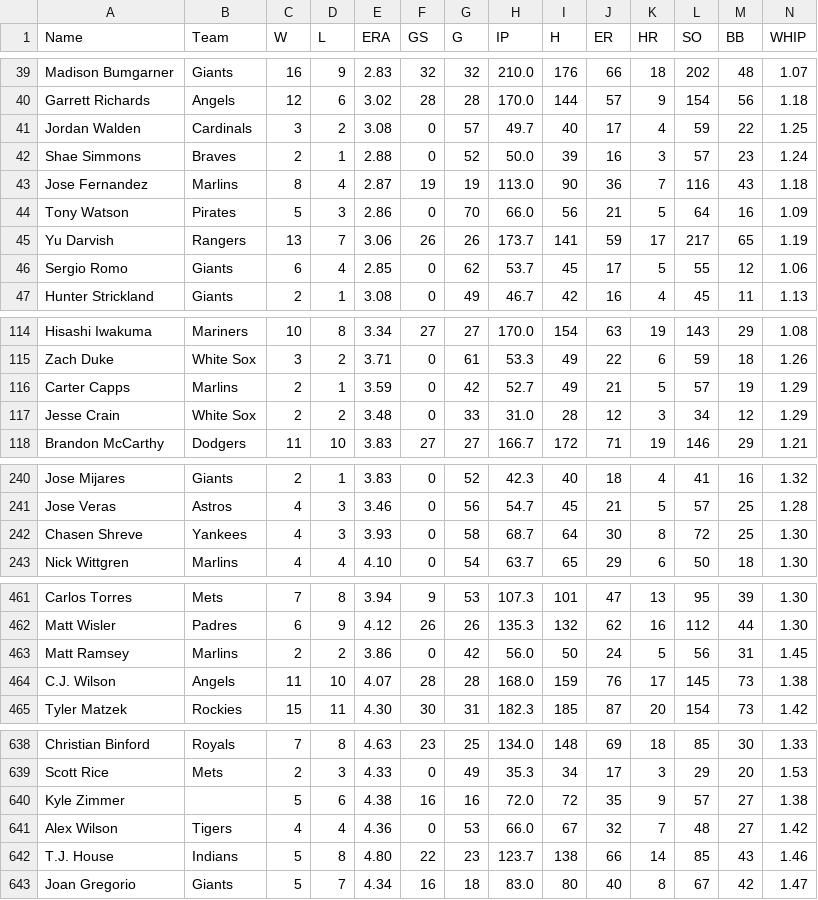
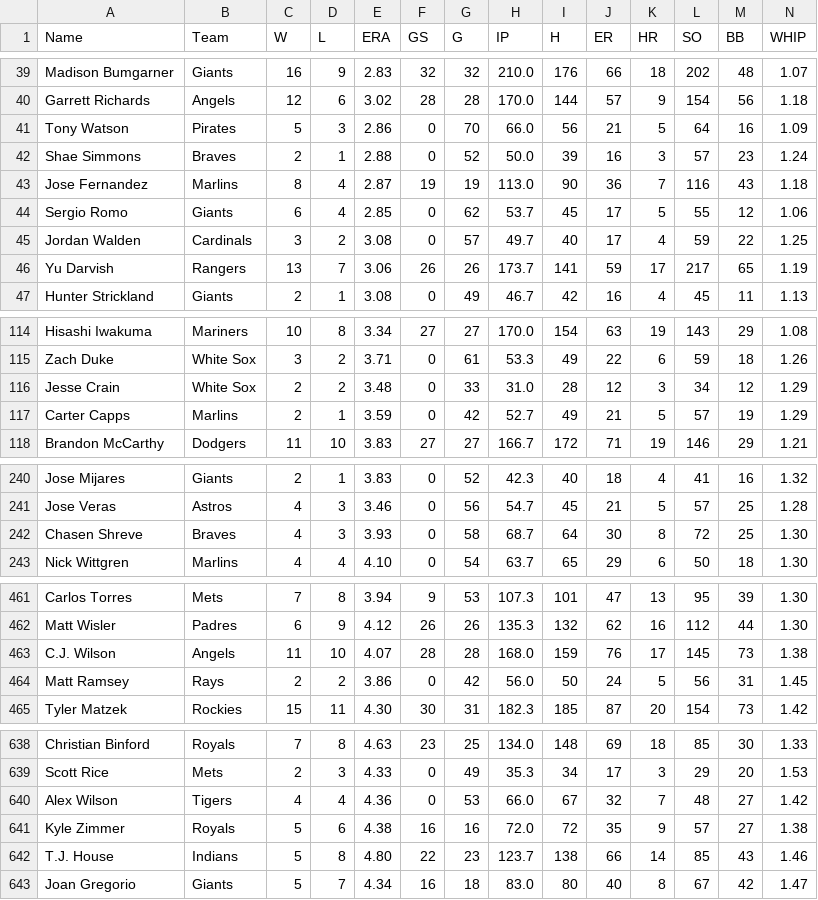
Before and after one commit to jthomm/fuzzy-octo-ninja, a CSV file: pit_zips/pit_zips.csv, drawn as a sheet; only a part is shown, gaps mark what is left out; removed rows and columns are numbered as before the commit, all else as after; rows hold the shown columns only; the diff covers the shown part only; the diff names each change by its address in the sheet, - before the commit and + after, or states it on an @@ line.

```diff
--- a/pit_zips/pit_zips.csv
+++ b/pit_zips/pit_zips.csv
@@ row 44 moved to row 41: Tony Watson @@
@@ row 46 moved to row 44: Sergio Romo @@
@@ row 41 moved to row 45: Jordan Walden @@
@@ row 117 moved to row 116: Jesse Crain @@
-B242 (Team): Yankees
+B242 (Team): Braves
-row 463: Matt Ramsey | Marlins | 2 | 2 | 3.86 | 0 | 42 | 56.0 | 50 | 24 | 5 | 56 | 31 | 1.45
+row 464: Matt Ramsey | Rays | 2 | 2 | 3.86 | 0 | 42 | 56.0 | 50 | 24 | 5 | 56 | 31 | 1.45
-row 640: Kyle Zimmer |  | 5 | 6 | 4.38 | 16 | 16 | 72.0 | 72 | 35 | 9 | 57 | 27 | 1.38
+row 641: Kyle Zimmer | Royals | 5 | 6 | 4.38 | 16 | 16 | 72.0 | 72 | 35 | 9 | 57 | 27 | 1.38
```
Also changed, not shown: 8 moved rows and 12 edited cells elsewhere in this file, bat_fgdc/bat_fgdc.csv, bat_stmr/bat_stmr.csv, 14 other files.
